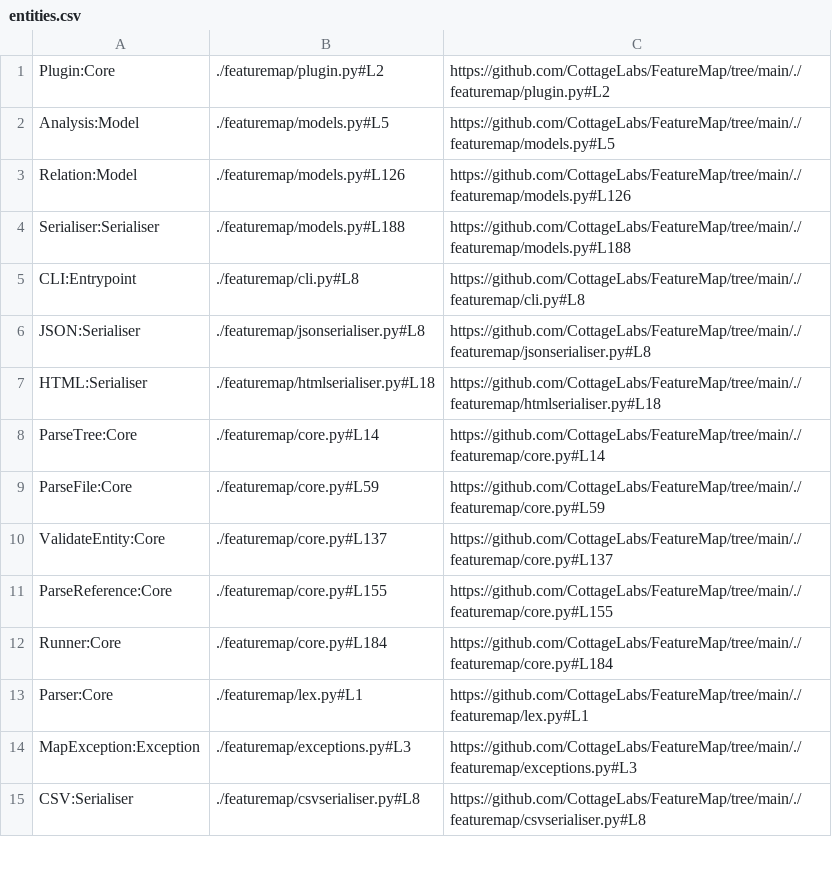
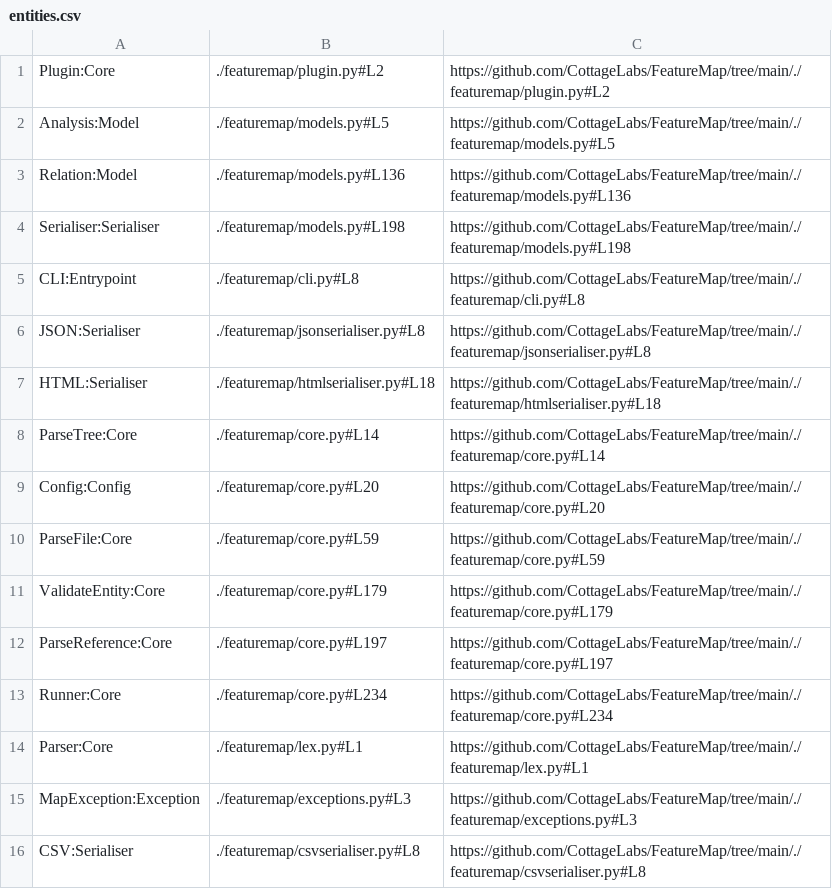
Before and after one commit to CottageLabs/FeatureMap, a CSV file: docs/map/csv/entities.csv, drawn as a sheet; only a part is shown.

Commit message:
extend the grammar to allow inline entity definition, and annotations to be applied on previously defined entities

```diff
--- a/docs/map/csv/entities.csv
+++ b/docs/map/csv/entities.csv
@@ -2,4 +2,4 @@ Plugin:Core,./featuremap/plugin.py#L2,https://github.com/CottageLabs/FeatureMap/
 Analysis:Model,./featuremap/models.py#L5,https://github.com/CottageLabs/FeatureMap/tree/main/./featuremap/models.py#L5
-Relation:Model,./featuremap/models.py#L126,https://github.com/CottageLabs/FeatureMap/tree/main/./featuremap/models.py#L126
-Serialiser:Serialiser,./featuremap/models.py#L188,https://github.com/CottageLabs/FeatureMap/tree/main/./featuremap/models.py#L188
+Relation:Model,./featuremap/models.py#L136,https://github.com/CottageLabs/FeatureMap/tree/main/./featuremap/models.py#L136
+Serialiser:Serialiser,./featuremap/models.py#L198,https://github.com/CottageLabs/FeatureMap/tree/main/./featuremap/models.py#L198
 CLI:Entrypoint,./featuremap/cli.py#L8,https://github.com/CottageLabs/FeatureMap/tree/main/./featuremap/cli.py#L8
@@ -8,6 +8,7 @@ HTML:Serialiser,./featuremap/htmlserialiser.py#L18,https://github.com/CottageLab
 ParseTree:Core,./featuremap/core.py#L14,https://github.com/CottageLabs/FeatureMap/tree/main/./featuremap/core.py#L14
+Config:Config,./featuremap/core.py#L20,https://github.com/CottageLabs/FeatureMap/tree/main/./featuremap/core.py#L20
 ParseFile:Core,./featuremap/core.py#L59,https://github.com/CottageLabs/FeatureMap/tree/main/./featuremap/core.py#L59
-ValidateEntity:Core,./featuremap/core.py#L137,https://github.com/CottageLabs/FeatureMap/tree/main/./featuremap/core.py#L137
-ParseReference:Core,./featuremap/core.py#L155,https://github.com/CottageLabs/FeatureMap/tree/main/./featuremap/core.py#L155
-Runner:Core,./featuremap/core.py#L184,https://github.com/CottageLabs/FeatureMap/tree/main/./featuremap/core.py#L184
+ValidateEntity:Core,./featuremap/core.py#L179,https://github.com/CottageLabs/FeatureMap/tree/main/./featuremap/core.py#L179
+ParseReference:Core,./featuremap/core.py#L197,https://github.com/CottageLabs/FeatureMap/tree/main/./featuremap/core.py#L197
+Runner:Core,./featuremap/core.py#L234,https://github.com/CottageLabs/FeatureMap/tree/main/./featuremap/core.py#L234
 Parser:Core,./featuremap/lex.py#L1,https://github.com/CottageLabs/FeatureMap/tree/main/./featuremap/lex.py#L1
```
Also changed, not shown: docs/map/csv/files.csv, docs/map/csv/relationships.csv, 8 other files.
